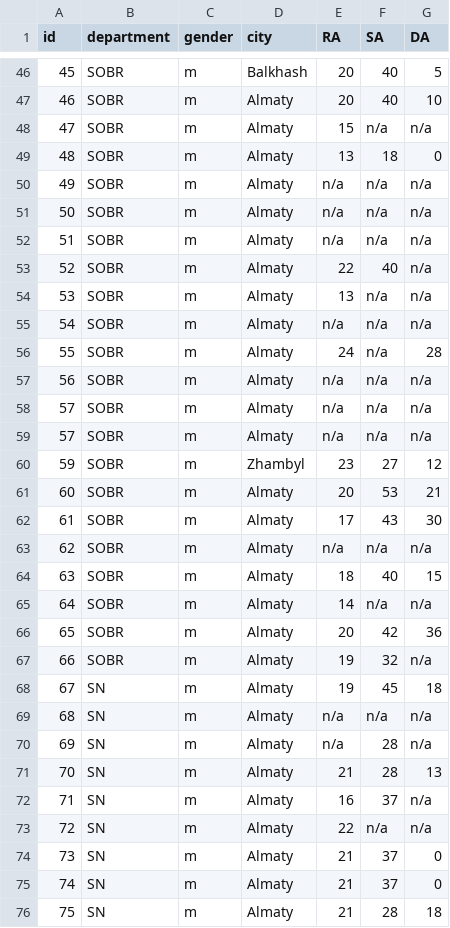
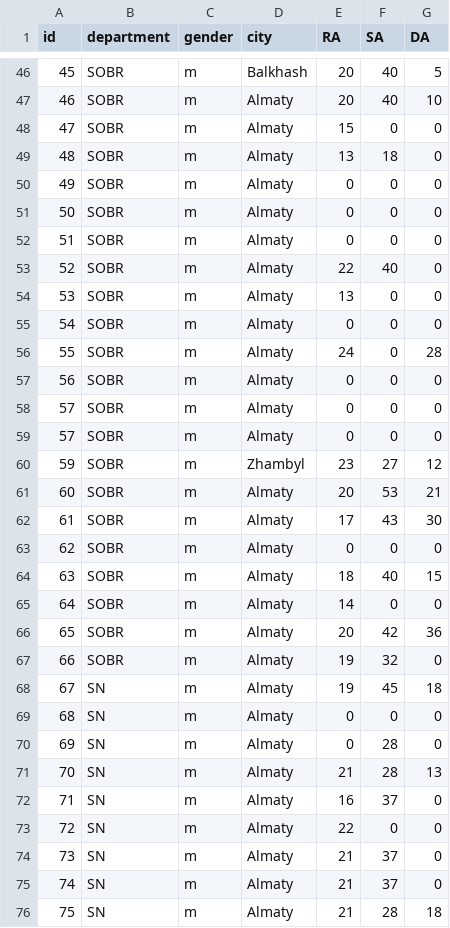
Before and after one commit to AiyaMarat/1, a CSV file: data.csv, drawn as a sheet; only a part is shown, gaps mark what is left out; the diff covers the shown part only.

```diff
--- a/data.csv
+++ b/data.csv
@@ -47,14 +47,14 @@ id,department,gender,city,RA,SA,DA
 46,SOBR,m,Almaty,20,40,10
-47,SOBR,m,Almaty,15,n/a,n/a
+47,SOBR,m,Almaty,15,0,0
 48,SOBR,m,Almaty,13,18,0
-49,SOBR,m,Almaty,n/a,n/a,n/a
-50,SOBR,m,Almaty,n/a,n/a,n/a
-51,SOBR,m,Almaty,n/a,n/a,n/a
-52,SOBR,m,Almaty,22,40,n/a
-53,SOBR,m,Almaty,13,n/a,n/a
-54,SOBR,m,Almaty,n/a,n/a,n/a
-55,SOBR,m,Almaty,24,n/a,28
-56,SOBR,m,Almaty,n/a,n/a,n/a
-57,SOBR,m,Almaty,n/a,n/a,n/a
-57,SOBR,m,Almaty,n/a,n/a,n/a
+49,SOBR,m,Almaty,0,0,0
+50,SOBR,m,Almaty,0,0,0
+51,SOBR,m,Almaty,0,0,0
+52,SOBR,m,Almaty,22,40,0
+53,SOBR,m,Almaty,13,0,0
+54,SOBR,m,Almaty,0,0,0
+55,SOBR,m,Almaty,24,0,28
+56,SOBR,m,Almaty,0,0,0
+57,SOBR,m,Almaty,0,0,0
+57,SOBR,m,Almaty,0,0,0
 59,SOBR,m,Zhambyl,23,27,12
@@ -62,13 +62,13 @@ id,department,gender,city,RA,SA,DA
 61,SOBR,m,Almaty,17,43,30
-62,SOBR,m,Almaty,n/a,n/a,n/a
+62,SOBR,m,Almaty,0,0,0
 63,SOBR,m,Almaty,18,40,15
-64,SOBR,m,Almaty,14,n/a,n/a
+64,SOBR,m,Almaty,14,0,0
 65,SOBR,m,Almaty,20,42,36
-66,SOBR,m,Almaty,19,32,n/a
+66,SOBR,m,Almaty,19,32,0
 67,SN,m,Almaty,19,45,18
-68,SN,m,Almaty,n/a,n/a,n/a
-69,SN,m,Almaty,n/a,28,n/a
+68,SN,m,Almaty,0,0,0
+69,SN,m,Almaty,0,28,0
 70,SN,m,Almaty,21,28,13
-71,SN,m,Almaty,16,37,n/a
-72,SN,m,Almaty,22,n/a,n/a
+71,SN,m,Almaty,16,37,0
+72,SN,m,Almaty,22,0,0
 73,SN,m,Almaty,21,37,0
```
Also changed, not shown: 70 edited cells elsewhere in this file.
